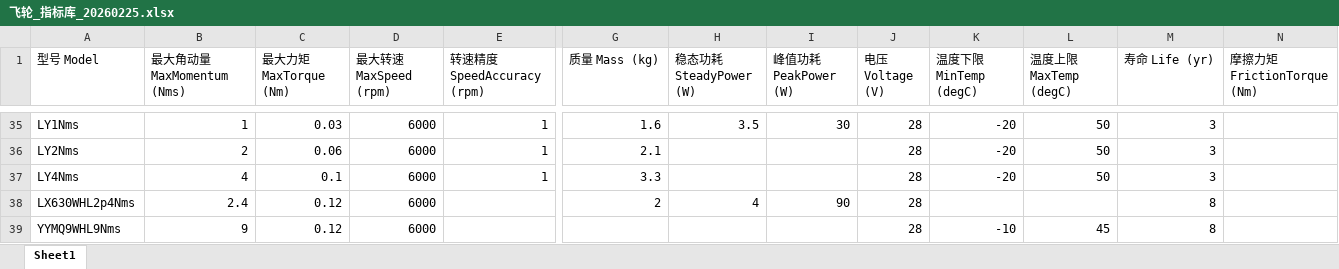
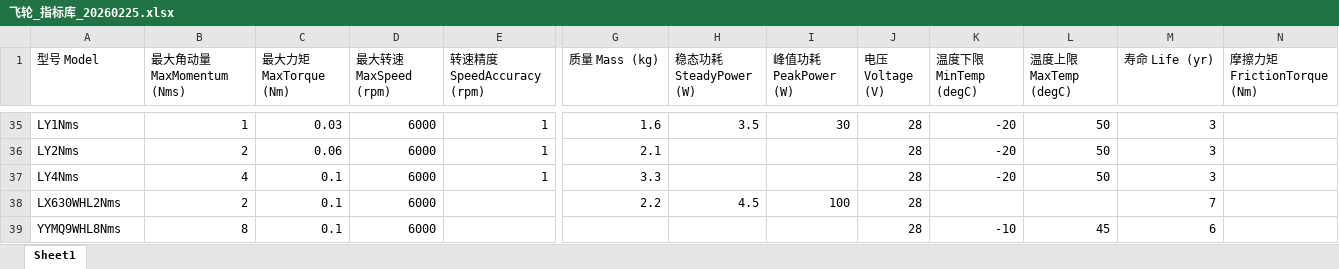
Before and after one commit to xionghaojie/device-model-indicator-library, an Excel workbook: device-model-indicators/飞轮_指标库_20260225.xlsx, sheet Sheet1, drawn as a sheet; only a part is shown, gaps mark what is left out; values as stored, in another font and other column widths than the file's, no borders; removed rows and columns are numbered as before the commit, all else as after; rows hold the shown columns only; the diff names each change by its address in the sheet, - before the commit and + after, or states it on an @@ line.

```diff
--- a/device-model-indicators/飞轮_指标库_20260225.xlsx (sheet Sheet1)
+++ b/device-model-indicators/飞轮_指标库_20260225.xlsx (sheet Sheet1)
-row 38: LX630WHL2p4Nms | 2.4 | 0.12 | 6000 |  | 2 | 4 | 90 | 28 |  |  | 8
+row 38: LX630WHL2Nms | 2 | 0.1 | 6000 |  | 2.2 | 4.5 | 100 | 28 |  |  | 7
-A39 (型号 Model): YYMQ9WHL9Nms
+A39 (型号 Model): YYMQ9WHL8Nms
-B39 (最大角动量 MaxMomentum (Nms)): 9
+B39 (最大角动量 MaxMomentum (Nms)): 8
-C39 (最大力矩 MaxTorque (Nm)): 0.12
+C39 (最大力矩 MaxTorque (Nm)): 0.1
-M39 (寿命 Life (yr)): 8
+M39 (寿命 Life (yr)): 6
```
Also changed, not shown: device-model-indicators/太敏_指标库_20260225.xlsx, device-model-indicators/星敏_指标库_20260225.xlsx, 4 other files.
